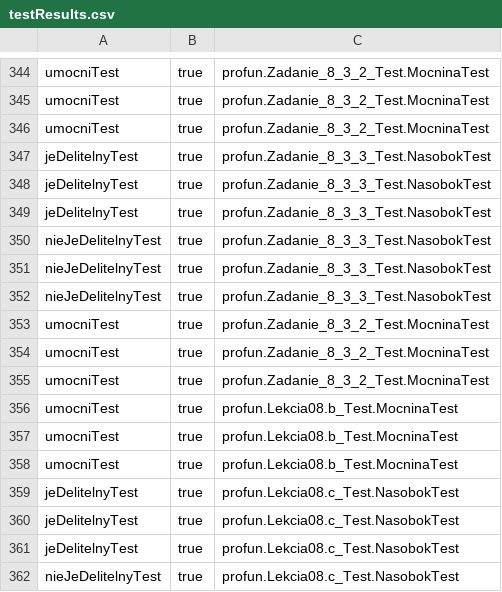
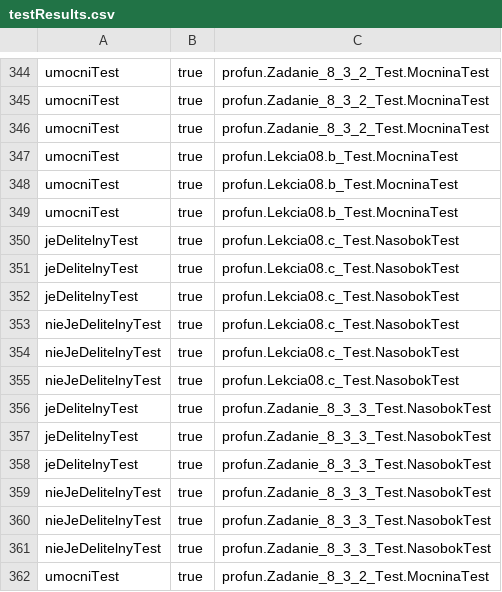
Before and after one commit to bernardkaminskiBK/MetisAutomationLecture, a CSV file: testResults.csv, drawn as a sheet; only a part is shown, gaps mark what is left out; the shorter side is filled out with more unchanged rows.

Commit message:
added new example version of seminar 30, added some other corrections of tests

```diff
--- a/testResults.csv
+++ b/testResults.csv
@@ -346,2 +346,11 @@
 "umocniTest","true","profun.Zadanie_8_3_2_Test.MocninaTest"
+"umocniTest","true","profun.Lekcia08.b_Test.MocninaTest"
+"umocniTest","true","profun.Lekcia08.b_Test.MocninaTest"
+"umocniTest","true","profun.Lekcia08.b_Test.MocninaTest"
+"jeDelitelnyTest","true","profun.Lekcia08.c_Test.NasobokTest"
+"jeDelitelnyTest","true","profun.Lekcia08.c_Test.NasobokTest"
+"jeDelitelnyTest","true","profun.Lekcia08.c_Test.NasobokTest"
+"nieJeDelitelnyTest","true","profun.Lekcia08.c_Test.NasobokTest"
+"nieJeDelitelnyTest","true","profun.Lekcia08.c_Test.NasobokTest"
+"nieJeDelitelnyTest","true","profun.Lekcia08.c_Test.NasobokTest"
 "jeDelitelnyTest","true","profun.Zadanie_8_3_3_Test.NasobokTest"
```
Also changed, not shown: 25 other files.
